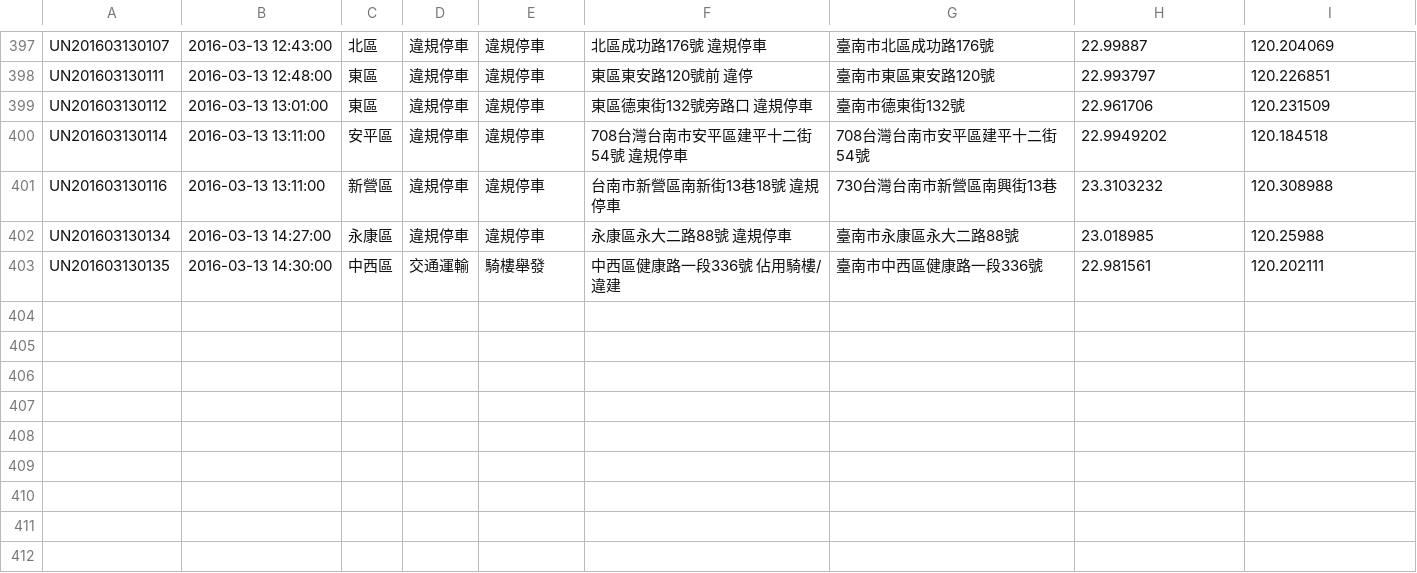
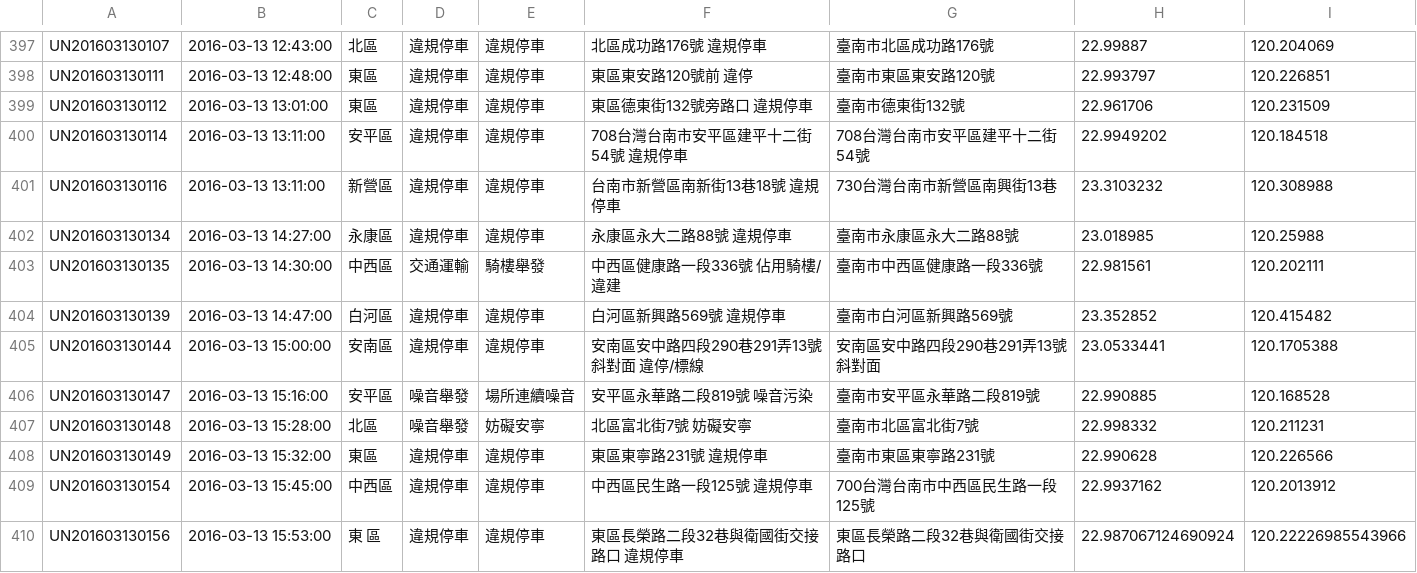
Before and after one commit to kiang/tainan_1999_map, a CSV file: data/2016/10.csv, drawn as a sheet; only a part is shown, gaps mark what is left out.

```diff
--- a/data/2016/10.csv
+++ b/data/2016/10.csv
@@ -403 +403,8 @@ UN201603130134,"2016-03-13 14:27:00",永康區,違規停車,違規停車,"永康
 UN201603130135,"2016-03-13 14:30:00",中西區,交通運輸,騎樓舉發,"中西區健康路一段336號 佔用騎樓/違建",臺南市中西區健康路一段336號,22.981561,120.202111
+UN201603130139,"2016-03-13 14:47:00",白河區,違規停車,違規停車,"白河區新興路569號  違規停車",臺南市白河區新興路569號,23.352852,120.415482
+UN201603130144,"2016-03-13 15:00:00",安南區,違規停車,違規停車,"安南區安中路四段290巷291弄13號斜對面 違停/標線",安南區安中路四段290巷291弄13號斜對面,23.0533441,120.1705388
+UN201603130147,"2016-03-13 15:16:00",安平區,噪音舉發,場所連續噪音,"安平區永華路二段819號  噪音污染",臺南市安平區永華路二段819號,22.990885,120.168528
+UN201603130148,"2016-03-13 15:28:00",北區,噪音舉發,妨礙安寧,"北區富北街7號 妨礙安寧",臺南市北區富北街7號,22.998332,120.211231
+UN201603130149,"2016-03-13 15:32:00",東區,違規停車,違規停車,"東區東寧路231號  違規停車",臺南市東區東寧路231號,22.990628,120.226566
+UN201603130154,"2016-03-13 15:45:00",中西區,違規停車,違規停車,"中西區民生路一段125號 違規停車",700台灣台南市中西區民生路一段125號,22.9937162,120.2013912
+UN201603130156,"2016-03-13 15:53:00","東 區",違規停車,違規停車,"東區長榮路二段32巷與衛國街交接路口 違規停車",東區長榮路二段32巷與衛國街交接路口,22.987067124690924,120.22226985543966
```
Also changed, not shown: 1 other file.
